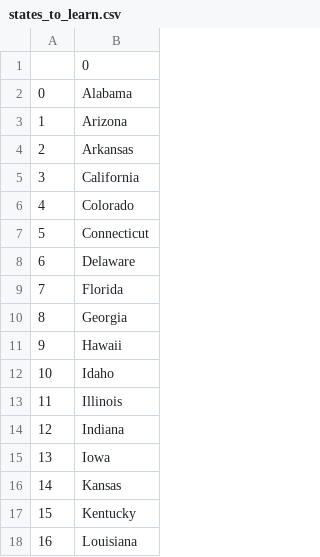
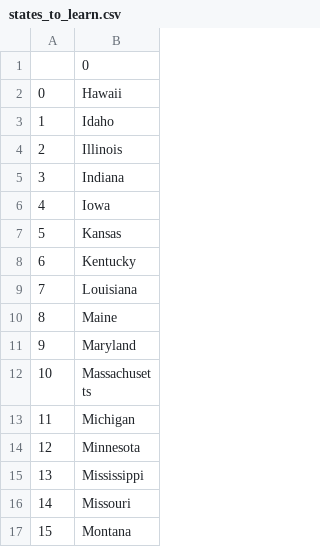
Before and after one commit to DJNardone/py_us_states_game, a CSV file: states_to_learn.csv, drawn as a sheet; only a part is shown; the shorter side is filled out with more unchanged rows; removed rows and columns are numbered as before the commit, all else as after; the diff names each change by its address in the sheet, - before the commit and + after, or states it on an @@ line.

```diff
--- a/states_to_learn.csv
+++ b/states_to_learn.csv
-row 2: 0 | Alabama
-row 3: 1 | Arizona
-row 4: 2 | Arkansas
-row 5: 3 | California
-row 6: 4 | Colorado
-row 7: 5 | Connecticut
-row 8: 6 | Delaware
-row 9: 7 | Florida
-row 10: 8 | Georgia
@@ column A renumbered from row 2 down @@
```
Also changed, not shown: 1 other file.
